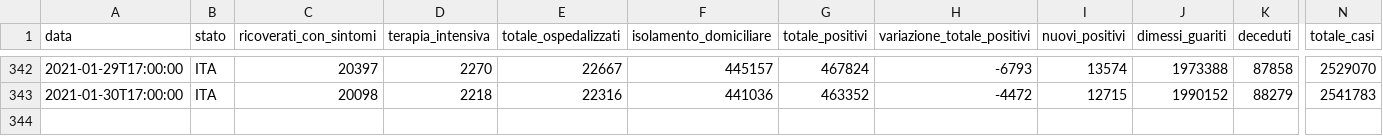
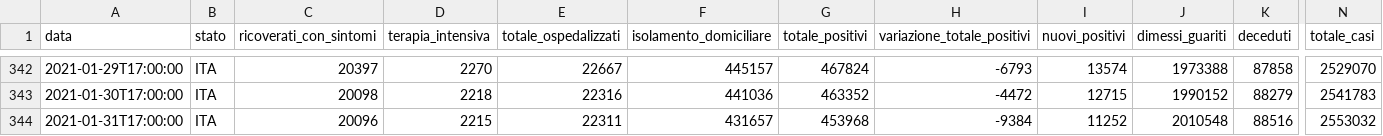
Before and after one commit to Learning-from-the-curve/dashboard-italy, a CSV file: input/dpc-covid19-ita-andamento-nazionale.csv, drawn as a sheet; only a part is shown, gaps mark what is left out; rows hold the shown columns only; the diff names each change by its address in the sheet, - before the commit and + after, or states it on an @@ line.

Commit message:
Data Updated

```diff
--- a/input/dpc-covid19-ita-andamento-nazionale.csv
+++ b/input/dpc-covid19-ita-andamento-nazionale.csv
+row 344: 2021-01-31T17:00:00 | ITA | 20096 | 2215 | 22311 | 431657 | 453968 | -9384 | 11252 | 2010548 | 88516 | 2553032
```
Also changed, not shown: 19 other files.
